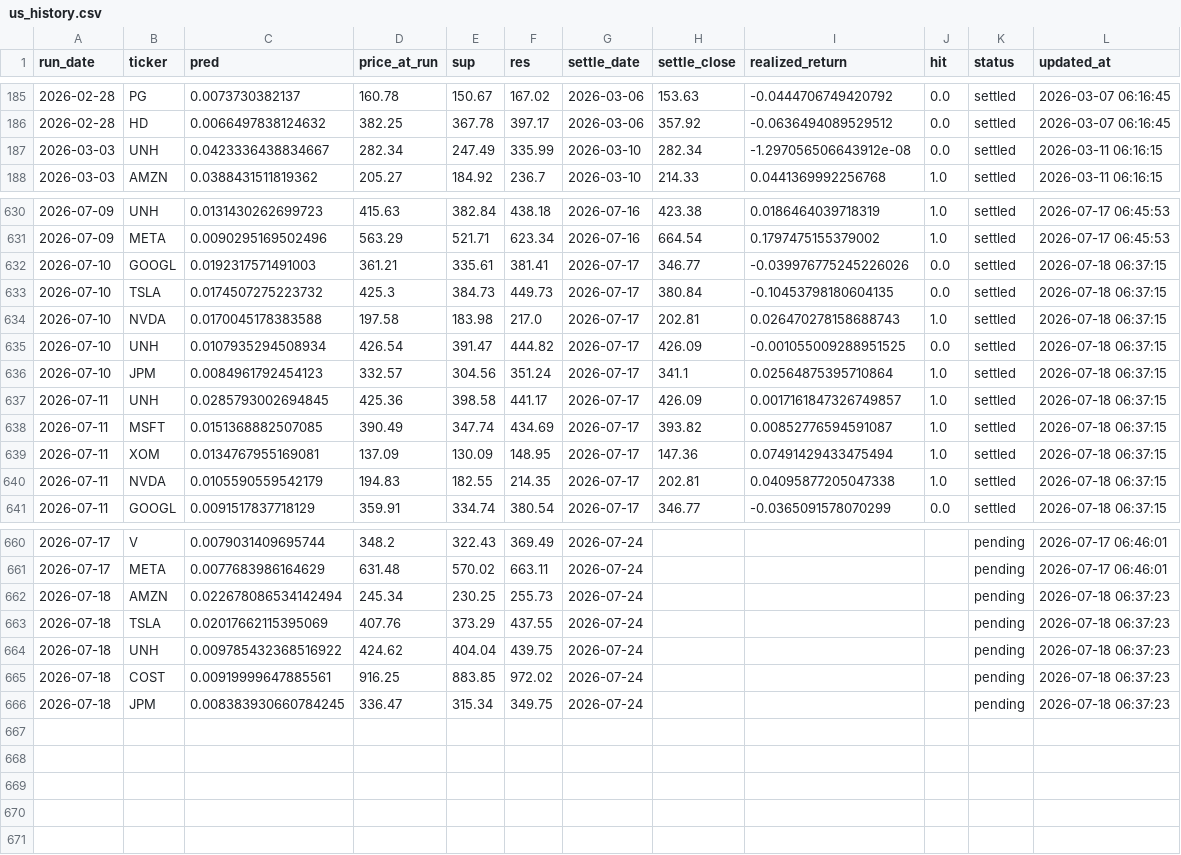
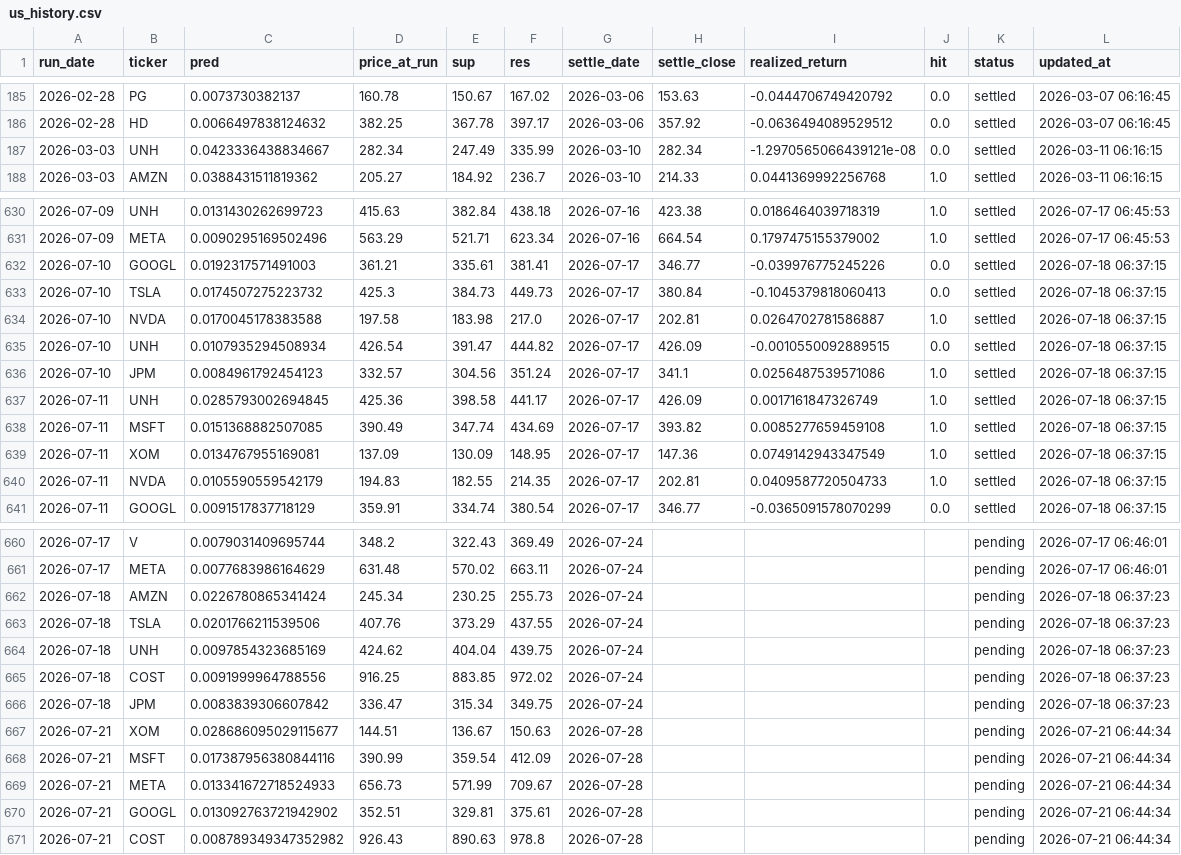
Before and after one commit to chehao0221/US-stock-ai, a CSV file: us_history.csv, drawn as a sheet; only a part is shown, gaps mark what is left out.

```diff
--- a/us_history.csv
+++ b/us_history.csv
@@ -186,3 +186,3 @@
 2026-02-28,HD,0.0066497838124632,382.25,367.78,397.17,2026-03-06,357.92,-0.0636494089529512,0.0,settled,2026-03-07 06:16:45
-2026-03-03,UNH,0.0423336438834667,282.34,247.49,335.99,2026-03-10,282.34,-1.297056506643912e-08,0.0,settled,2026-03-11 06:16:15
+2026-03-03,UNH,0.0423336438834667,282.34,247.49,335.99,2026-03-10,282.34,-1.2970565066439121e-08,0.0,settled,2026-03-11 06:16:15
 2026-03-03,AMZN,0.0388431511819362,205.27,184.92,236.7,2026-03-10,214.33,0.0441369992256768,1.0,settled,2026-03-11 06:16:15
@@ -631,11 +631,11 @@
 2026-07-09,META,0.0090295169502496,563.29,521.71,623.34,2026-07-16,664.54,0.1797475155379002,1.0,settled,2026-07-17 06:45:53
-2026-07-10,GOOGL,0.0192317571491003,361.21,335.61,381.41,2026-07-17,346.77,-0.039976775245226026,0.0,settled,2026-07-18 06:37:15
-2026-07-10,TSLA,0.0174507275223732,425.3,384.73,449.73,2026-07-17,380.84,-0.10453798180604135,0.0,settled,2026-07-18 06:37:15
-2026-07-10,NVDA,0.0170045178383588,197.58,183.98,217.0,2026-07-17,202.81,0.026470278158688743,1.0,settled,2026-07-18 06:37:15
-2026-07-10,UNH,0.0107935294508934,426.54,391.47,444.82,2026-07-17,426.09,-0.001055009288951525,0.0,settled,2026-07-18 06:37:15
-2026-07-10,JPM,0.0084961792454123,332.57,304.56,351.24,2026-07-17,341.1,0.02564875395710864,1.0,settled,2026-07-18 06:37:15
-2026-07-11,UNH,0.0285793002694845,425.36,398.58,441.17,2026-07-17,426.09,0.0017161847326749857,1.0,settled,2026-07-18 06:37:15
-2026-07-11,MSFT,0.0151368882507085,390.49,347.74,434.69,2026-07-17,393.82,0.00852776594591087,1.0,settled,2026-07-18 06:37:15
-2026-07-11,XOM,0.0134767955169081,137.09,130.09,148.95,2026-07-17,147.36,0.07491429433475494,1.0,settled,2026-07-18 06:37:15
-2026-07-11,NVDA,0.0105590559542179,194.83,182.55,214.35,2026-07-17,202.81,0.04095877205047338,1.0,settled,2026-07-18 06:37:15
+2026-07-10,GOOGL,0.0192317571491003,361.21,335.61,381.41,2026-07-17,346.77,-0.039976775245226,0.0,settled,2026-07-18 06:37:15
+2026-07-10,TSLA,0.0174507275223732,425.3,384.73,449.73,2026-07-17,380.84,-0.1045379818060413,0.0,settled,2026-07-18 06:37:15
+2026-07-10,NVDA,0.0170045178383588,197.58,183.98,217.0,2026-07-17,202.81,0.0264702781586887,1.0,settled,2026-07-18 06:37:15
+2026-07-10,UNH,0.0107935294508934,426.54,391.47,444.82,2026-07-17,426.09,-0.0010550092889515,0.0,settled,2026-07-18 06:37:15
+2026-07-10,JPM,0.0084961792454123,332.57,304.56,351.24,2026-07-17,341.1,0.0256487539571086,1.0,settled,2026-07-18 06:37:15
+2026-07-11,UNH,0.0285793002694845,425.36,398.58,441.17,2026-07-17,426.09,0.0017161847326749,1.0,settled,2026-07-18 06:37:15
+2026-07-11,MSFT,0.0151368882507085,390.49,347.74,434.69,2026-07-17,393.82,0.0085277659459108,1.0,settled,2026-07-18 06:37:15
+2026-07-11,XOM,0.0134767955169081,137.09,130.09,148.95,2026-07-17,147.36,0.0749142943347549,1.0,settled,2026-07-18 06:37:15
+2026-07-11,NVDA,0.0105590559542179,194.83,182.55,214.35,2026-07-17,202.81,0.0409587720504733,1.0,settled,2026-07-18 06:37:15
 2026-07-11,GOOGL,0.0091517837718129,359.91,334.74,380.54,2026-07-17,346.77,-0.0365091578070299,0.0,settled,2026-07-18 06:37:15
@@ -661,6 +661,11 @@
 2026-07-17,META,0.0077683986164629,631.48,570.02,663.11,2026-07-24,,,,pending,2026-07-17 06:46:01
-2026-07-18,AMZN,0.022678086534142494,245.34,230.25,255.73,2026-07-24,,,,pending,2026-07-18 06:37:23
-2026-07-18,TSLA,0.02017662115395069,407.76,373.29,437.55,2026-07-24,,,,pending,2026-07-18 06:37:23
-2026-07-18,UNH,0.009785432368516922,424.62,404.04,439.75,2026-07-24,,,,pending,2026-07-18 06:37:23
-2026-07-18,COST,0.00919999647885561,916.25,883.85,972.02,2026-07-24,,,,pending,2026-07-18 06:37:23
-2026-07-18,JPM,0.008383930660784245,336.47,315.34,349.75,2026-07-24,,,,pending,2026-07-18 06:37:23
+2026-07-18,AMZN,0.0226780865341424,245.34,230.25,255.73,2026-07-24,,,,pending,2026-07-18 06:37:23
+2026-07-18,TSLA,0.0201766211539506,407.76,373.29,437.55,2026-07-24,,,,pending,2026-07-18 06:37:23
+2026-07-18,UNH,0.0097854323685169,424.62,404.04,439.75,2026-07-24,,,,pending,2026-07-18 06:37:23
+2026-07-18,COST,0.0091999964788556,916.25,883.85,972.02,2026-07-24,,,,pending,2026-07-18 06:37:23
+2026-07-18,JPM,0.0083839306607842,336.47,315.34,349.75,2026-07-24,,,,pending,2026-07-18 06:37:23
+2026-07-21,XOM,0.028686095029115677,144.51,136.67,150.63,2026-07-28,,,,pending,2026-07-21 06:44:34
+2026-07-21,MSFT,0.017387956380844116,390.99,359.54,412.09,2026-07-28,,,,pending,2026-07-21 06:44:34
+2026-07-21,META,0.013341672718524933,656.73,571.99,709.67,2026-07-28,,,,pending,2026-07-21 06:44:34
+2026-07-21,GOOGL,0.013092763721942902,352.51,329.81,375.61,2026-07-28,,,,pending,2026-07-21 06:44:34
+2026-07-21,COST,0.008789349347352982,926.43,890.63,978.8,2026-07-28,,,,pending,2026-07-21 06:44:34
```
